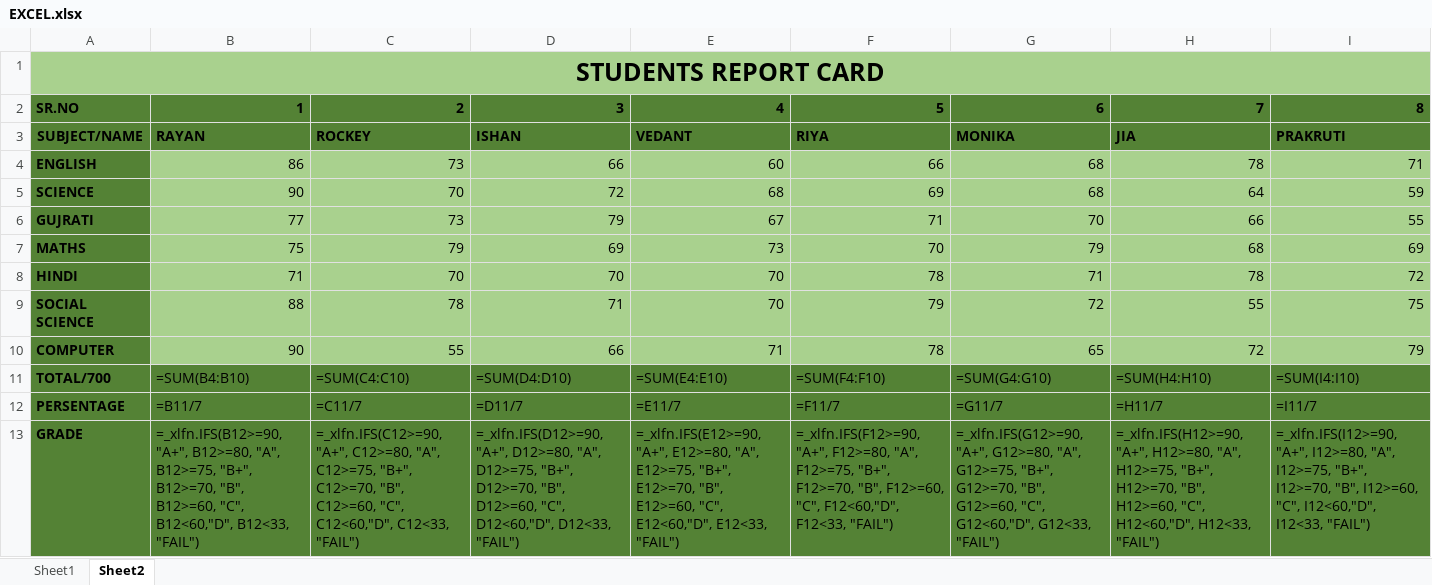
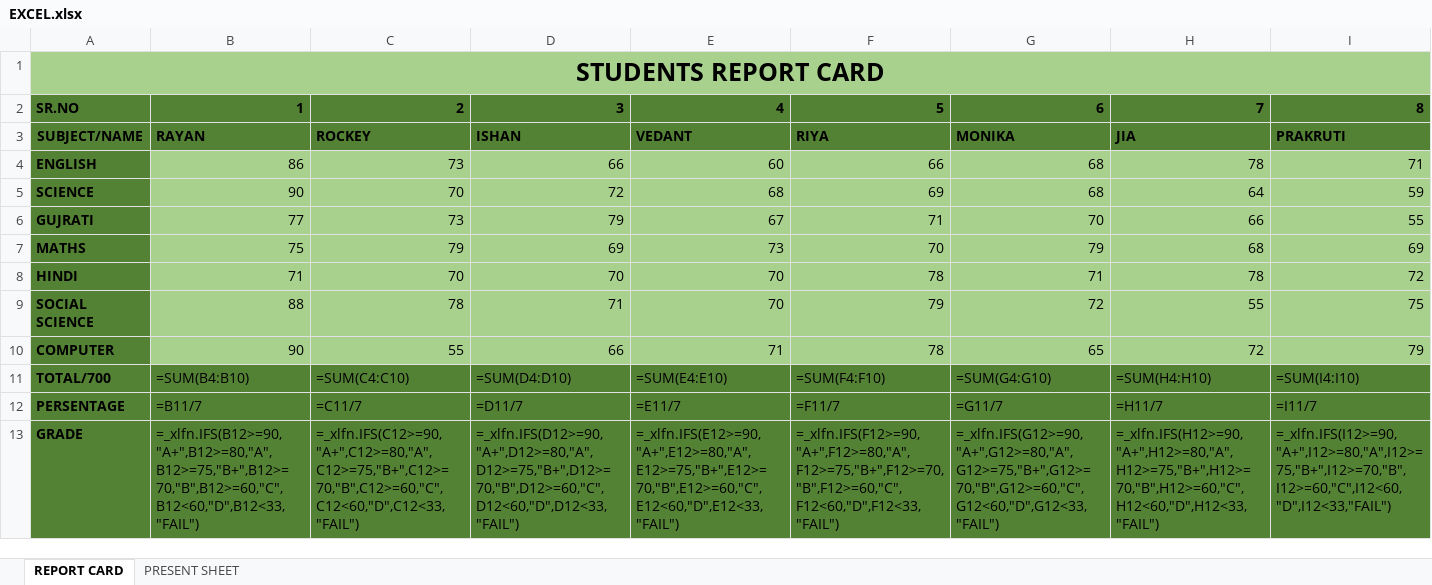
Before and after one commit to krishna-tops/Krishna-pyth, an Excel workbook: PROJECT/EXCEL.xlsx, sheet REPORT CARD, drawn as a sheet; only a part is shown; values as stored, in another font and other column widths than the file's, no borders; formulas are shown in place of their values; the diff covers the shown part only; the diff names each change by its address in the sheet, - before the commit and + after, or states it on an @@ line.

```diff
--- a/PROJECT/EXCEL.xlsx (sheet REPORT CARD)
+++ b/PROJECT/EXCEL.xlsx (sheet REPORT CARD)
-sheet tab: Sheet2
+sheet tab: REPORT CARD
-sheet tab: Sheet1
+sheet tab: PRESENT SHEET
-B13: =_xlfn.IFS(B12>=90, "A+", B12>=80, "A", B12>=75, "B+", B12>=70, "B", B12>=60, "C", B12<60,"D", B12<33, "FAIL")
+B13: =_xlfn.IFS(B12>=90,"A+",B12>=80,"A",B12>=75,"B+",B12>=70,"B",B12>=60,"C",B12<60,"D",B12<33,"FAIL")
-C13: =_xlfn.IFS(C12>=90, "A+", C12>=80, "A", C12>=75, "B+", C12>=70, "B", C12>=60, "C", C12<60,"D", C12<33, "FAIL")
+C13: =_xlfn.IFS(C12>=90,"A+",C12>=80,"A",C12>=75,"B+",C12>=70,"B",C12>=60,"C",C12<60,"D",C12<33,"FAIL")
-D13: =_xlfn.IFS(D12>=90, "A+", D12>=80, "A", D12>=75, "B+", D12>=70, "B", D12>=60, "C", D12<60,"D", D12<33, "FAIL")
+D13: =_xlfn.IFS(D12>=90,"A+",D12>=80,"A",D12>=75,"B+",D12>=70,"B",D12>=60,"C",D12<60,"D",D12<33,"FAIL")
-E13: =_xlfn.IFS(E12>=90, "A+", E12>=80, "A", E12>=75, "B+", E12>=70, "B", E12>=60, "C", E12<60,"D", E12<33, "FAIL")
+E13: =_xlfn.IFS(E12>=90,"A+",E12>=80,"A",E12>=75,"B+",E12>=70,"B",E12>=60,"C",E12<60,"D",E12<33,"FAIL")
-F13: =_xlfn.IFS(F12>=90, "A+", F12>=80, "A", F12>=75, "B+", F12>=70, "B", F12>=60, "C", F12<60,"D", F12<33, "FAIL")
+F13: =_xlfn.IFS(F12>=90,"A+",F12>=80,"A",F12>=75,"B+",F12>=70,"B",F12>=60,"C",F12<60,"D",F12<33,"FAIL")
-G13: =_xlfn.IFS(G12>=90, "A+", G12>=80, "A", G12>=75, "B+", G12>=70, "B", G12>=60, "C", G12<60,"D", G12<33, "FAIL")
+G13: =_xlfn.IFS(G12>=90,"A+",G12>=80,"A",G12>=75,"B+",G12>=70,"B",G12>=60,"C",G12<60,"D",G12<33,"FAIL")
-H13: =_xlfn.IFS(H12>=90, "A+", H12>=80, "A", H12>=75, "B+", H12>=70, "B", H12>=60, "C", H12<60,"D", H12<33, "FAIL")
+H13: =_xlfn.IFS(H12>=90,"A+",H12>=80,"A",H12>=75,"B+",H12>=70,"B",H12>=60,"C",H12<60,"D",H12<33,"FAIL")
-I13: =_xlfn.IFS(I12>=90, "A+", I12>=80, "A", I12>=75, "B+", I12>=70, "B", I12>=60, "C", I12<60,"D", I12<33, "FAIL")
+I13: =_xlfn.IFS(I12>=90,"A+",I12>=80,"A",I12>=75,"B+",I12>=70,"B",I12>=60,"C",I12<60,"D",I12<33,"FAIL")
```
Also changed, not shown: 7 edited cells elsewhere in this sheet, 3 other files.
